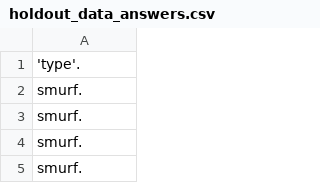
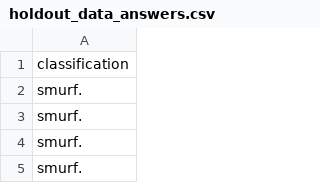
Before and after one commit to rus19023/MachineLearning450, a CSV file: holdout_data_answers.csv, drawn as a sheet; only a part is shown.

Commit message:
fixed answers

```diff
--- a/holdout_data_answers.csv
+++ b/holdout_data_answers.csv
@@ -1,2 +1,2 @@
-'type'.
+classification
 smurf.
```
